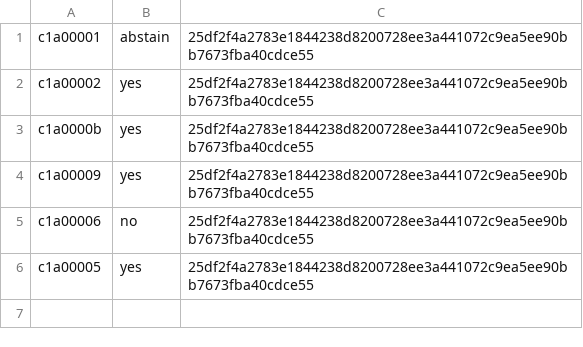
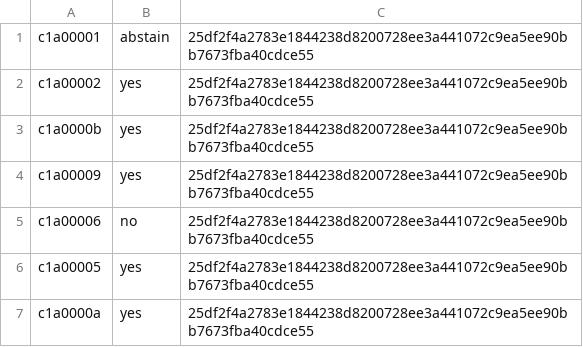
Before and after one commit to ottojung/viche, a TSV file: records/ballots/executive-innovation-office-reenactment-act-v2.tsv, drawn as a sheet.

Commit message:
ballot: c1a0000a YES on v2 (current-main delivery)
Same vote as 4358f3b, delivered on a branch based current main e2d717c because
the earlier branch's TSV was based 57f5d05 and is not in main. Appends one row
and the per-seat JSON; does not overwrite any seat. Tally on this branch:
present=7 yes=5 no=1 abstain=1, NOT PASSED. No bill/other-seat edit.

```diff
--- a/records/ballots/executive-innovation-office-reenactment-act-v2.tsv
+++ b/records/ballots/executive-innovation-office-reenactment-act-v2.tsv
@@ -6 +6,2 @@ c1a00006	no	25df2f4a2783e1844238d8200728ee3a441072c9ea5ee90bb7673fba40cdce55
 c1a00005	yes	25df2f4a2783e1844238d8200728ee3a441072c9ea5ee90bb7673fba40cdce55
+c1a0000a	yes	25df2f4a2783e1844238d8200728ee3a441072c9ea5ee90bb7673fba40cdce55
```
Also changed, not shown: 1 other file.
